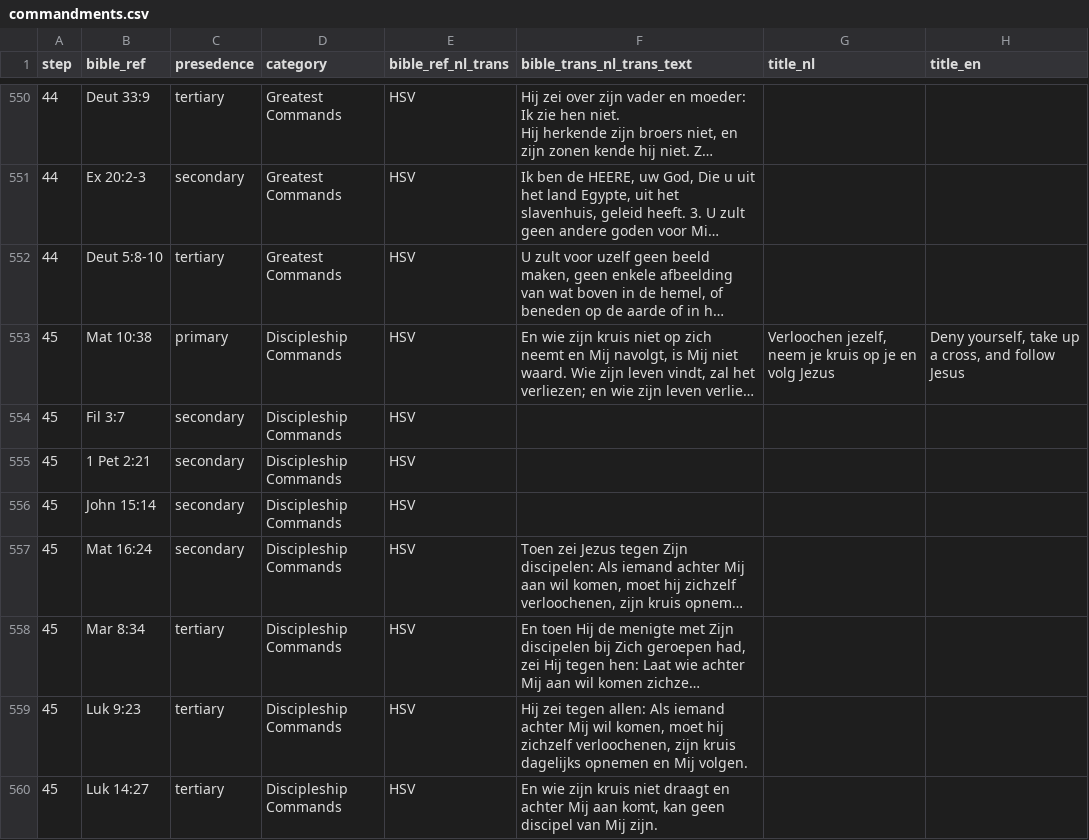
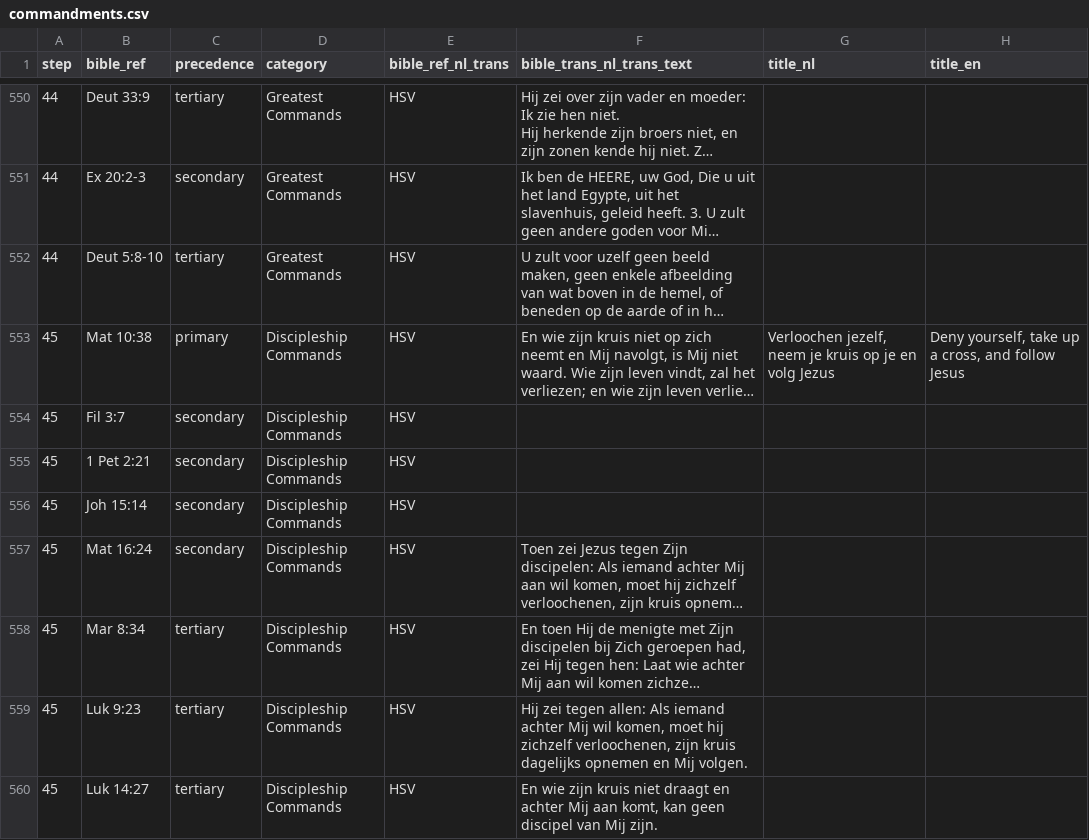
Before and after one commit to walkasjesus/walkasjesus_framework, a CSV file: volto_website/data/commandments.csv, drawn as a sheet; only a part is shown, gaps mark what is left out; long unchanged cells end in …; the diff names each change by its address in the sheet, - before the commit and + after, or states it on an @@ line.

Commit message:
Removed quotes from csv header and some minor fixes to fix import.

```diff
--- a/volto_website/data/commandments.csv
+++ b/volto_website/data/commandments.csv
-C1: presedence
+C1: precedence
-B556 (bible_ref): John 15:14
+B556 (bible_ref): Joh 15:14
```
